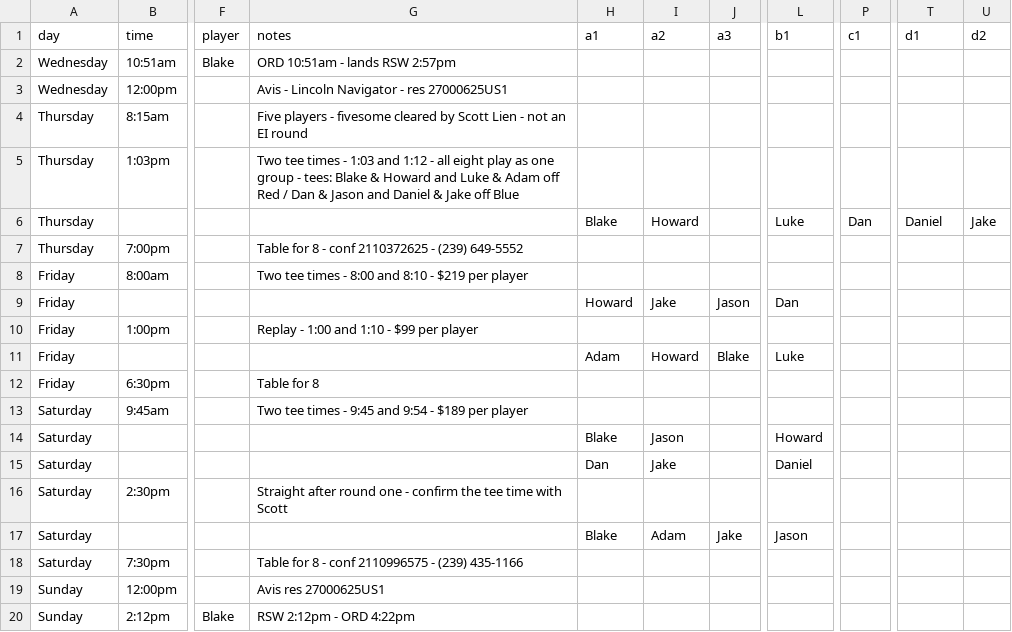
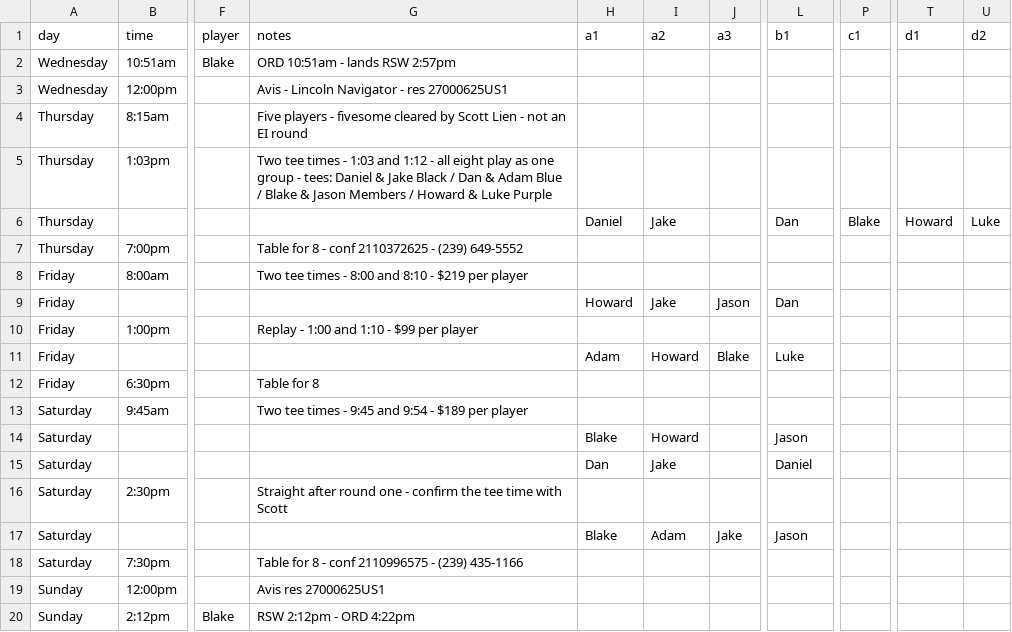
Before and after one commit to bjeisenberg11/Ei-app, a CSV file: ei-2026-schedule.csv, drawn as a sheet; only a part is shown, gaps mark what is left out; the diff names each change by its address in the sheet, - before the commit and + after, or states it on an @@ line.

```diff
--- a/ei-2026-schedule.csv
+++ b/ei-2026-schedule.csv
-G5 (notes): …- tees: Blake & Howard and Luke & Adam off Red / Dan & Jason and Daniel & Jake off Blue
+G5 (notes): …- tees: Daniel & Jake Black / Dan & Adam Blue / Blake & Jason Members / Howard & Luke Purple
-H6 (a1): Blake
+H6 (a1): Daniel
-I6 (a2): Howard
+I6 (a2): Jake
-L6 (b1): Luke
+L6 (b1): Dan
-P6 (c1): Dan
+P6 (c1): Blake
-T6 (d1): Daniel
+T6 (d1): Howard
-U6 (d2): Jake
+U6 (d2): Luke
-I14 (a2): Jason
+I14 (a2): Howard
-L14 (b1): Howard
+L14 (b1): Jason
```
